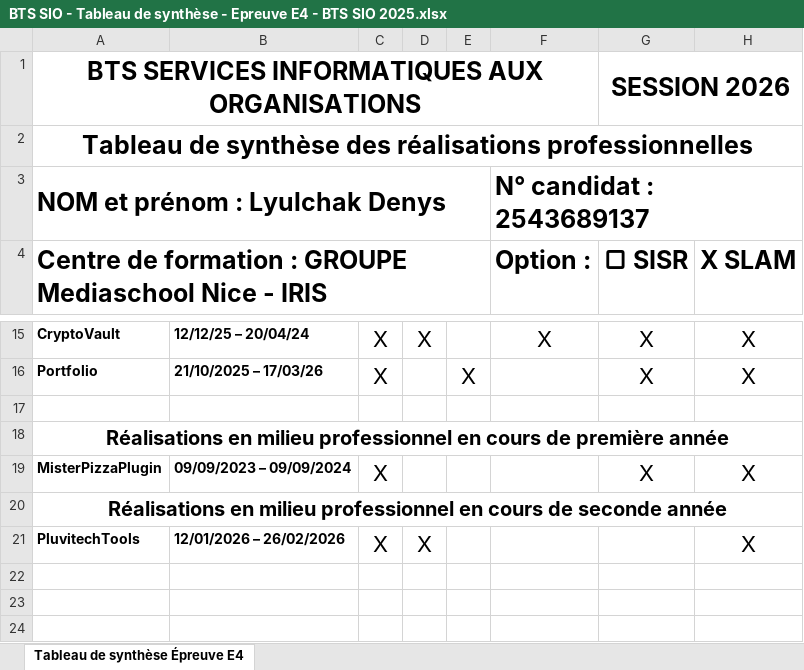
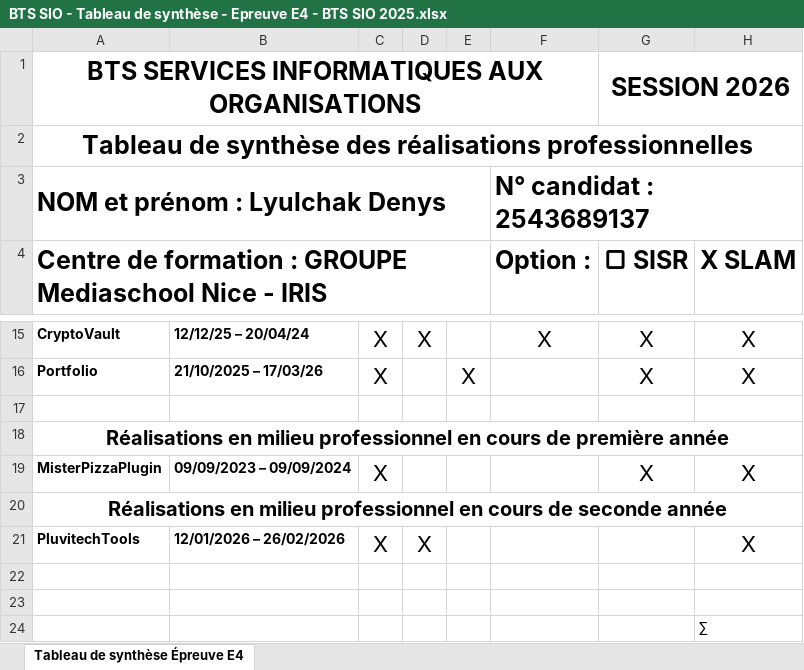
Before and after one commit to PlumCreativ/Denys_Portfolio, an Excel workbook: src/BTS SIO - Tableau de synthèse - Epreuve E4 - BTS SIO 2025.xlsx, sheet Tableau de synthèse Épreuve E4, drawn as a sheet; only a part is shown, gaps mark what is left out; values as stored, in another font and other column widths than the file's, no borders; the diff names each change by its address in the sheet, - before the commit and + after, or states it on an @@ line.

```diff
--- a/src/BTS SIO - Tableau de synthèse - Epreuve E4 - BTS SIO 2025.xlsx (sheet Tableau de synthèse Épreuve E4)
+++ b/src/BTS SIO - Tableau de synthèse - Epreuve E4 - BTS SIO 2025.xlsx (sheet Tableau de synthèse Épreuve E4)
+row 22: (empty)
+row 23: (empty)
+row 24:  |  |  |  |  |  |  | ∑
```
Also changed, not shown: 11 other files.
